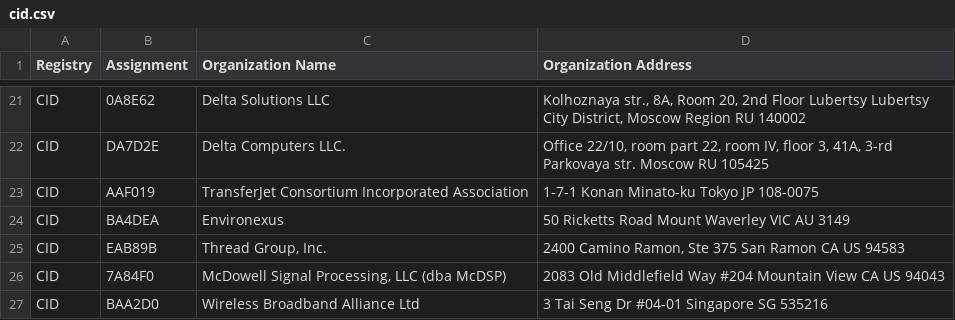
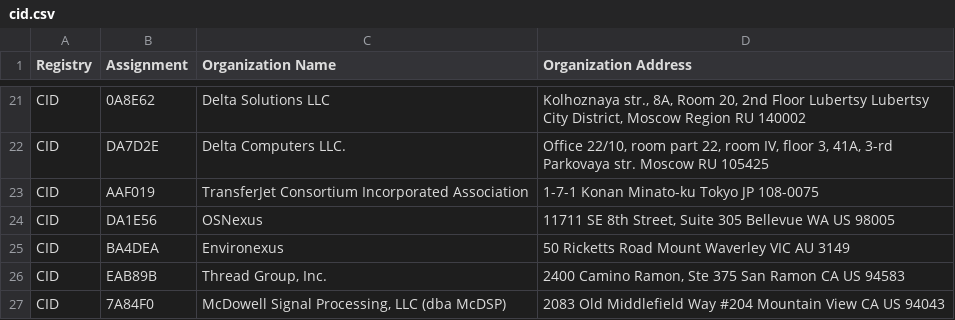
Before and after one commit to bedestall5/mac-tracker, a CSV file: data/ieee/cid.csv, drawn as a sheet; only a part is shown, gaps mark what is left out; the shorter side is filled out with more unchanged rows; the diff names each change by its address in the sheet, - before the commit and + after, or states it on an @@ line.

```diff
--- a/data/ieee/cid.csv
+++ b/data/ieee/cid.csv
+row 24: CID | DA1E56 | OSNexus | 11711 SE 8th Street, Suite 305 Bellevue WA US 98005
```
Also changed, not shown: data/ieee/mam.csv, data/ieee/oui36.csv, 17 other files.
